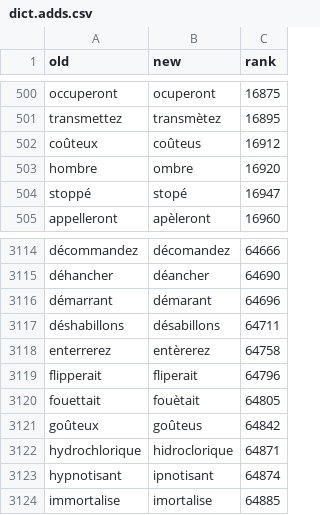
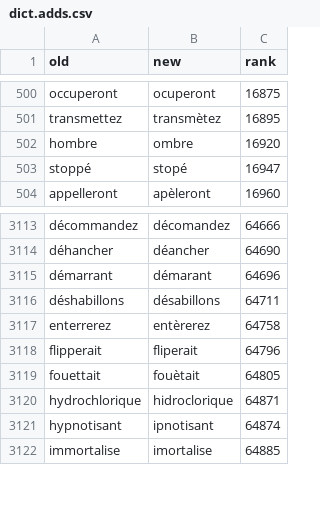
Before and after one commit to v-gb/ortografe, a CSV file: homemade-data/dict.adds.csv, drawn as a sheet; only a part is shown, gaps mark what is left out; the diff names each change by its address in the sheet, - before the commit and + after, or states it on an @@ line.

Commit message:
improve the list of 1990 rectifications

```diff
--- a/homemade-data/dict.adds.csv
+++ b/homemade-data/dict.adds.csv
-row 502: coûteux | coûteus | 16912
-row 3121: goûteux | goûteus | 64842
```
Also changed, not shown: 2 other files.
